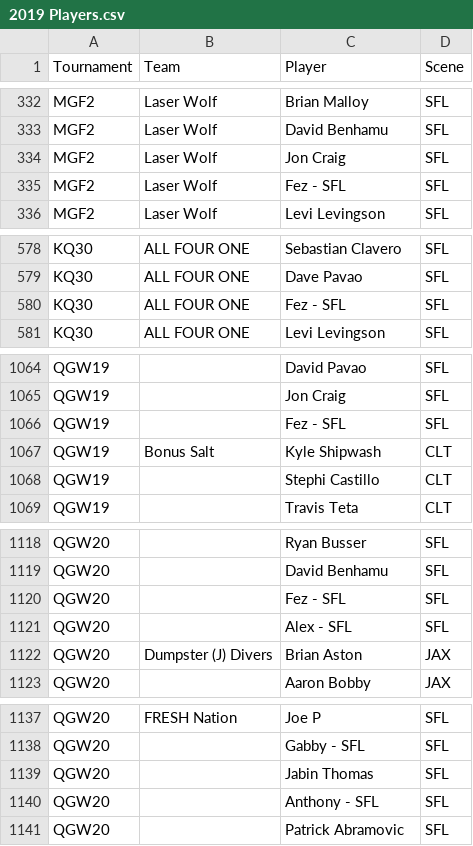
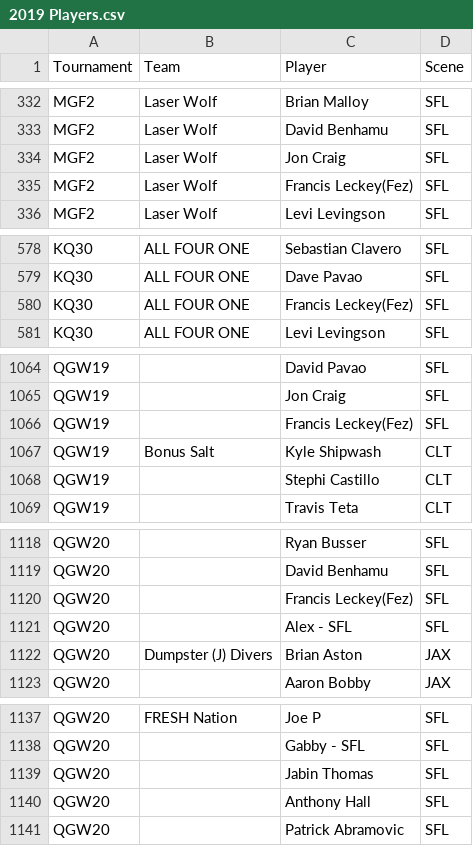
Before and after one commit to dshupp/KQTrueSkill, a CSV file: KQTrueSkill/datasets/2019 Players.csv, drawn as a sheet; only a part is shown, gaps mark what is left out; the diff covers the shown part only.

```diff
--- a/KQTrueSkill/datasets/2019 Players.csv
+++ b/KQTrueSkill/datasets/2019 Players.csv
@@ -334,3 +334,3 @@ MGF2,Laser Wolf,David Benhamu,SFL
 MGF2,Laser Wolf,Jon Craig,SFL
-MGF2,Laser Wolf,Fez - SFL,SFL
+MGF2,Laser Wolf,Francis Leckey(Fez),SFL
 MGF2,Laser Wolf,Levi Levingson,SFL
@@ -579,3 +579,3 @@ KQ30,ALL FOUR ONE,Sebastian Clavero,SFL
 KQ30,ALL FOUR ONE,Dave Pavao,SFL
-KQ30,ALL FOUR ONE,Fez - SFL,SFL
+KQ30,ALL FOUR ONE,Francis Leckey(Fez),SFL
 KQ30,ALL FOUR ONE,Levi Levingson,SFL
@@ -1065,3 +1065,3 @@ QGW19,,David Pavao,SFL
 QGW19,,Jon Craig,SFL
-QGW19,,Fez - SFL,SFL
+QGW19,,Francis Leckey(Fez),SFL
 QGW19,Bonus Salt,Kyle Shipwash,CLT
@@ -1119,3 +1119,3 @@ QGW20,,Ryan Busser,SFL
 QGW20,,David Benhamu,SFL
-QGW20,,Fez - SFL,SFL
+QGW20,,Francis Leckey(Fez),SFL
 QGW20,,Alex - SFL,SFL
@@ -1139,3 +1139,3 @@ QGW20,,Gabby - SFL,SFL
 QGW20,,Jabin Thomas,SFL
-QGW20,,Anthony - SFL,SFL
+QGW20,,Anthony Hall,SFL
 QGW20,,Patrick Abramovic,SFL
```
Also changed, not shown: 1 edited cell elsewhere in this file, KQTrueSkill/datasets/2021 Players.csv, KQTrueSkill/datasets/CC Players.csv, 3 other files.
